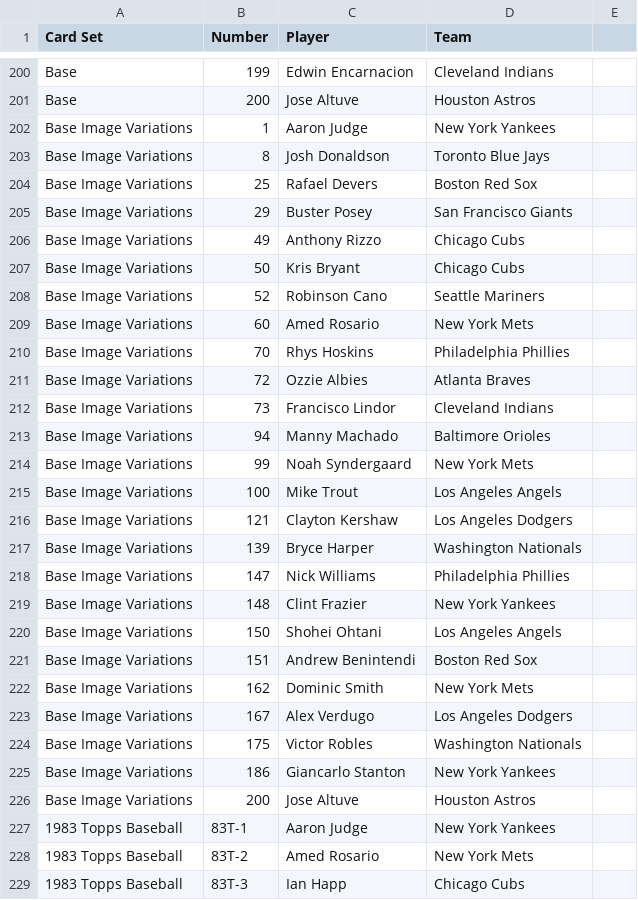
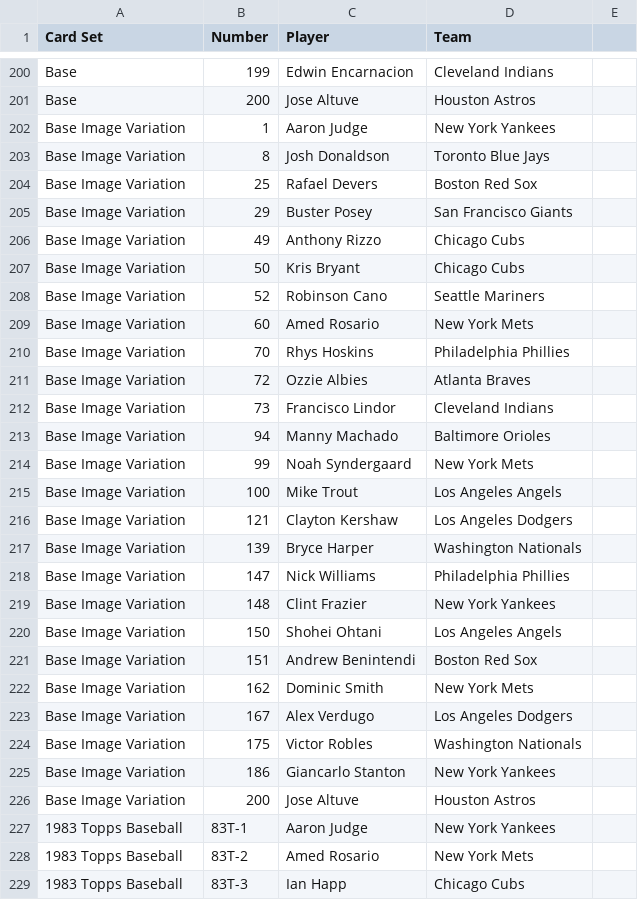
Before and after one commit to starstockmarket/card-checklists, a CSV file: 2018/baseball/ToppsChrome.csv, drawn as a sheet; only a part is shown, gaps mark what is left out.

Commit message:
fix family name

```diff
--- a/2018/baseball/ToppsChrome.csv
+++ b/2018/baseball/ToppsChrome.csv
@@ -201,27 +201,27 @@ Base,199,Edwin Encarnacion,Cleveland Indians
 Base,200,Jose Altuve,Houston Astros
-Base Image Variations,1,Aaron Judge,New York Yankees
-Base Image Variations,8,Josh Donaldson,Toronto Blue Jays
-Base Image Variations,25,Rafael Devers,Boston Red Sox
-Base Image Variations,29,Buster Posey,San Francisco Giants
-Base Image Variations,49,Anthony Rizzo,Chicago Cubs
-Base Image Variations,50,Kris Bryant,Chicago Cubs
-Base Image Variations,52,Robinson Cano,Seattle Mariners
-Base Image Variations,60,Amed Rosario,New York Mets
-Base Image Variations,70,Rhys Hoskins,Philadelphia Phillies
-Base Image Variations,72,Ozzie Albies,Atlanta Braves
-Base Image Variations,73,Francisco Lindor,Cleveland Indians
-Base Image Variations,94,Manny Machado,Baltimore Orioles
-Base Image Variations,99,Noah Syndergaard,New York Mets
-Base Image Variations,100,Mike Trout,Los Angeles Angels
-Base Image Variations,121,Clayton Kershaw,Los Angeles Dodgers
-Base Image Variations,139,Bryce Harper,Washington Nationals
-Base Image Variations,147,Nick Williams,Philadelphia Phillies
-Base Image Variations,148,Clint Frazier,New York Yankees
-Base Image Variations,150,Shohei Ohtani,Los Angeles Angels
-Base Image Variations,151,Andrew Benintendi,Boston Red Sox
-Base Image Variations,162,Dominic Smith,New York Mets
-Base Image Variations,167,Alex Verdugo,Los Angeles Dodgers
-Base Image Variations,175,Victor Robles,Washington Nationals
-Base Image Variations,186,Giancarlo Stanton,New York Yankees
-Base Image Variations,200,Jose Altuve,Houston Astros
+Base Image Variation,1,Aaron Judge,New York Yankees
+Base Image Variation,8,Josh Donaldson,Toronto Blue Jays
+Base Image Variation,25,Rafael Devers,Boston Red Sox
+Base Image Variation,29,Buster Posey,San Francisco Giants
+Base Image Variation,49,Anthony Rizzo,Chicago Cubs
+Base Image Variation,50,Kris Bryant,Chicago Cubs
+Base Image Variation,52,Robinson Cano,Seattle Mariners
+Base Image Variation,60,Amed Rosario,New York Mets
+Base Image Variation,70,Rhys Hoskins,Philadelphia Phillies
+Base Image Variation,72,Ozzie Albies,Atlanta Braves
+Base Image Variation,73,Francisco Lindor,Cleveland Indians
+Base Image Variation,94,Manny Machado,Baltimore Orioles
+Base Image Variation,99,Noah Syndergaard,New York Mets
+Base Image Variation,100,Mike Trout,Los Angeles Angels
+Base Image Variation,121,Clayton Kershaw,Los Angeles Dodgers
+Base Image Variation,139,Bryce Harper,Washington Nationals
+Base Image Variation,147,Nick Williams,Philadelphia Phillies
+Base Image Variation,148,Clint Frazier,New York Yankees
+Base Image Variation,150,Shohei Ohtani,Los Angeles Angels
+Base Image Variation,151,Andrew Benintendi,Boston Red Sox
+Base Image Variation,162,Dominic Smith,New York Mets
+Base Image Variation,167,Alex Verdugo,Los Angeles Dodgers
+Base Image Variation,175,Victor Robles,Washington Nationals
+Base Image Variation,186,Giancarlo Stanton,New York Yankees
+Base Image Variation,200,Jose Altuve,Houston Astros
 1983 Topps Baseball,83T-1,Aaron Judge,New York Yankees
```
